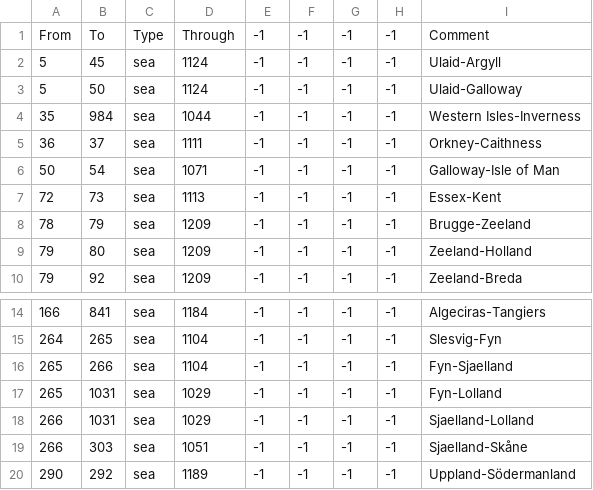
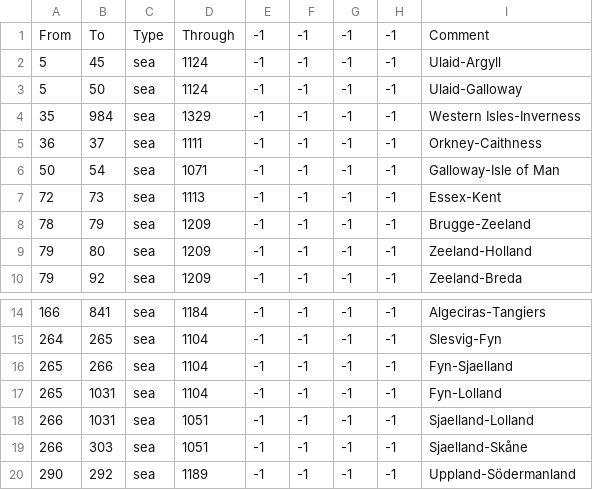
Before and after one commit to localiser/CK2Plus-Core, a CSV file: CK2Plus/map/adjacencies.csv, drawn as a sheet; only a part is shown, gaps mark what is left out.

Commit message:
2.05.0:minrog:9 duplicates, adjacencies
-The Frisian culture was removed from 00_cultures.txt but was still
being referenced in the cultural names.

-Many duplicate nickname = {} entries, it loads the first one it finds
and they were empty of trigger conditions.

-Some straits were using a non-sea province to travel through

-Some of the religions had multiple instances of "can_call_crusades =
yes" and "priests_can_marry = yes"

```diff
--- a/CK2Plus/map/adjacencies.csv
+++ b/CK2Plus/map/adjacencies.csv
@@ -3,3 +3,3 @@ From;To;Type;Through;-1;-1;-1;-1;Comment
 5;50;sea;1124;-1;-1;-1;-1;Ulaid-Galloway
-35;984;sea;1044;-1;-1;-1;-1;Western Isles-Inverness
+35;984;sea;1329;-1;-1;-1;-1;Western Isles-Inverness
 36;37;sea;1111;-1;-1;-1;-1;Orkney-Caithness
@@ -16,4 +16,4 @@ From;To;Type;Through;-1;-1;-1;-1;Comment
 265;266;sea;1104;-1;-1;-1;-1;Fyn-Sjaelland
-265;1031;sea;1029;-1;-1;-1;-1;Fyn-Lolland
-266;1031;sea;1029;-1;-1;-1;-1;Sjaelland-Lolland
+265;1031;sea;1104;-1;-1;-1;-1;Fyn-Lolland
+266;1031;sea;1051;-1;-1;-1;-1;Sjaelland-Lolland
 266;303;sea;1051;-1;-1;-1;-1;Sjaelland-Skåne
```
Also changed, not shown: 8 other files.
